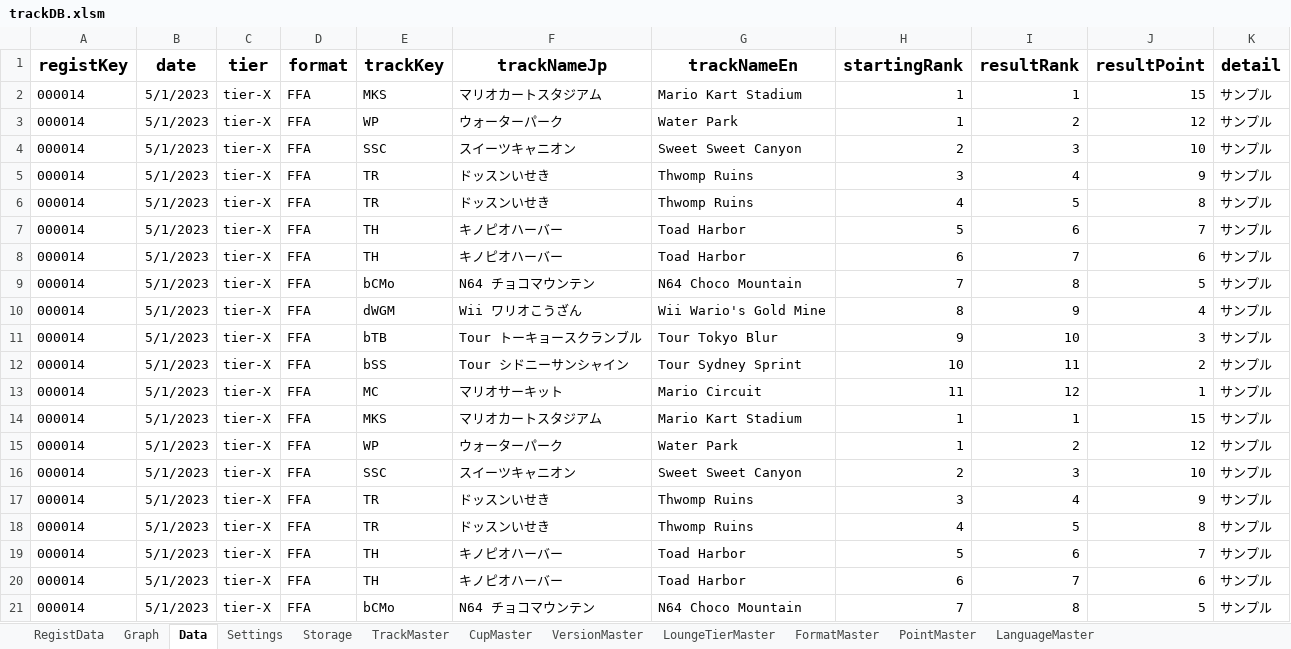
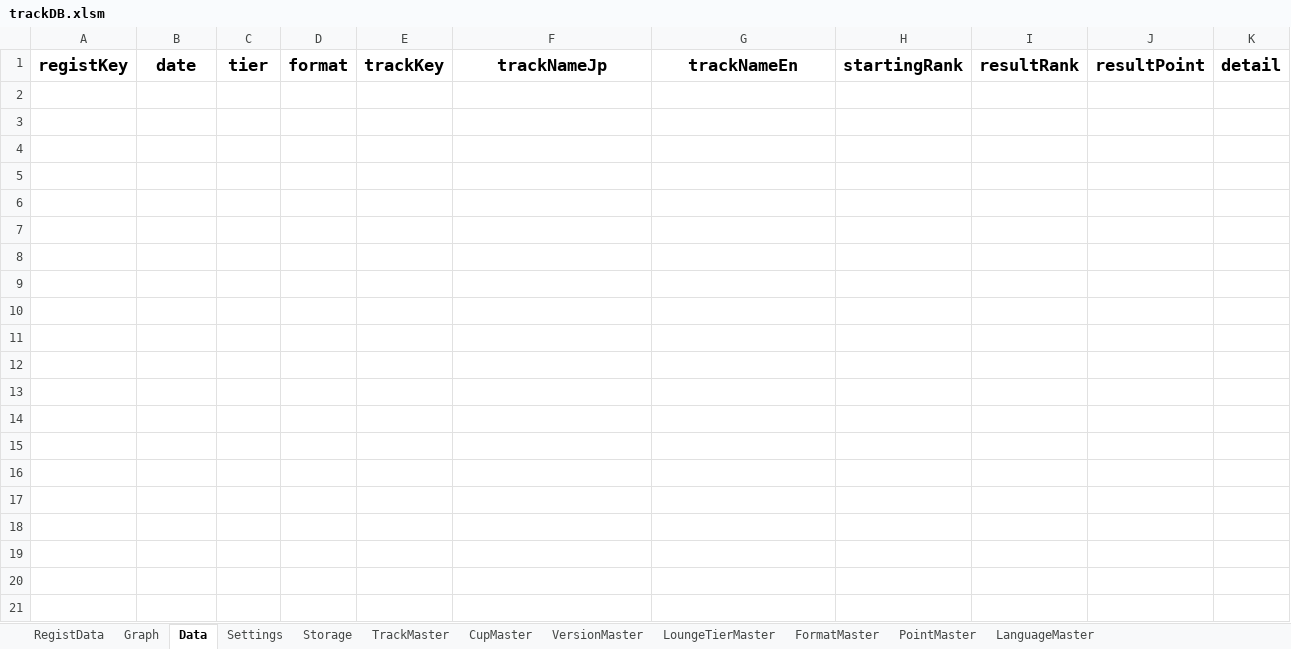
Before and after one commit to usui324/MK8DX_track_db_02, an Excel workbook: trackDB.xlsm, sheet Data, drawn as a sheet; only a part is shown; values as stored, in another font and other column widths than the file's, no borders; charts and pictures not drawn; the diff covers the shown part only; the diff names each change by its address in the sheet, - before the commit and + after, or states it on an @@ line.

```diff
--- a/trackDB.xlsm (sheet Data)
+++ b/trackDB.xlsm (sheet Data)
-row 2: 000014 | 5/1/2023 | tier-X | FFA | MKS | マリオカートスタジアム | Mario Kart Stadium | 1 | 1 | 15 | サンプル
-row 3: 000014 | 5/1/2023 | tier-X | FFA | WP | ウォーターパーク | Water Park | 1 | 2 | 12 | サンプル
-row 4: 000014 | 5/1/2023 | tier-X | FFA | SSC | スイーツキャニオン | Sweet Sweet Canyon | 2 | 3 | 10 | サンプル
-row 5: 000014 | 5/1/2023 | tier-X | FFA | TR | ドッスンいせき | Thwomp Ruins | 3 | 4 | 9 | サンプル
-row 6: 000014 | 5/1/2023 | tier-X | FFA | TR | ドッスンいせき | Thwomp Ruins | 4 | 5 | 8 | サンプル
-row 7: 000014 | 5/1/2023 | tier-X | FFA | TH | キノピオハーバー | Toad Harbor | 5 | 6 | 7 | サンプル
-row 8: 000014 | 5/1/2023 | tier-X | FFA | TH | キノピオハーバー | Toad Harbor | 6 | 7 | 6 | サンプル
-row 9: 000014 | 5/1/2023 | tier-X | FFA | bCMo | N64 チョコマウンテン | N64 Choco Mountain | 7 | 8 | 5 | サンプル
-row 10: 000014 | 5/1/2023 | tier-X | FFA | dWGM | Wii ワリオこうざん | Wii Wario's Gold Mine | 8 | 9 | 4 | サンプル
-row 11: 000014 | 5/1/2023 | tier-X | FFA | bTB | Tour トーキョースクランブル | Tour Tokyo Blur | 9 | 10 | 3 | サンプル
-row 12: 000014 | 5/1/2023 | tier-X | FFA | bSS | Tour シドニーサンシャイン | Tour Sydney Sprint | 10 | 11 | 2 | サンプル
-row 13: 000014 | 5/1/2023 | tier-X | FFA | MC | マリオサーキット | Mario Circuit | 11 | 12 | 1 | サンプル
-row 14: 000014 | 5/1/2023 | tier-X | FFA | MKS | マリオカートスタジアム | Mario Kart Stadium | 1 | 1 | 15 | サンプル
-row 15: 000014 | 5/1/2023 | tier-X | FFA | WP | ウォーターパーク | Water Park | 1 | 2 | 12 | サンプル
-row 16: 000014 | 5/1/2023 | tier-X | FFA | SSC | スイーツキャニオン | Sweet Sweet Canyon | 2 | 3 | 10 | サンプル
-row 17: 000014 | 5/1/2023 | tier-X | FFA | TR | ドッスンいせき | Thwomp Ruins | 3 | 4 | 9 | サンプル
-row 18: 000014 | 5/1/2023 | tier-X | FFA | TR | ドッスンいせき | Thwomp Ruins | 4 | 5 | 8 | サンプル
-row 19: 000014 | 5/1/2023 | tier-X | FFA | TH | キノピオハーバー | Toad Harbor | 5 | 6 | 7 | サンプル
-row 20: 000014 | 5/1/2023 | tier-X | FFA | TH | キノピオハーバー | Toad Harbor | 6 | 7 | 6 | サンプル
-row 21: 000014 | 5/1/2023 | tier-X | FFA | bCMo | N64 チョコマウンテン | N64 Choco Mountain | 7 | 8 | 5 | サンプル
```
Also changed, not shown: 16 removed rows elsewhere in this sheet, sheet Graph, sheet Storage, charts or pictures, 7 other files.
